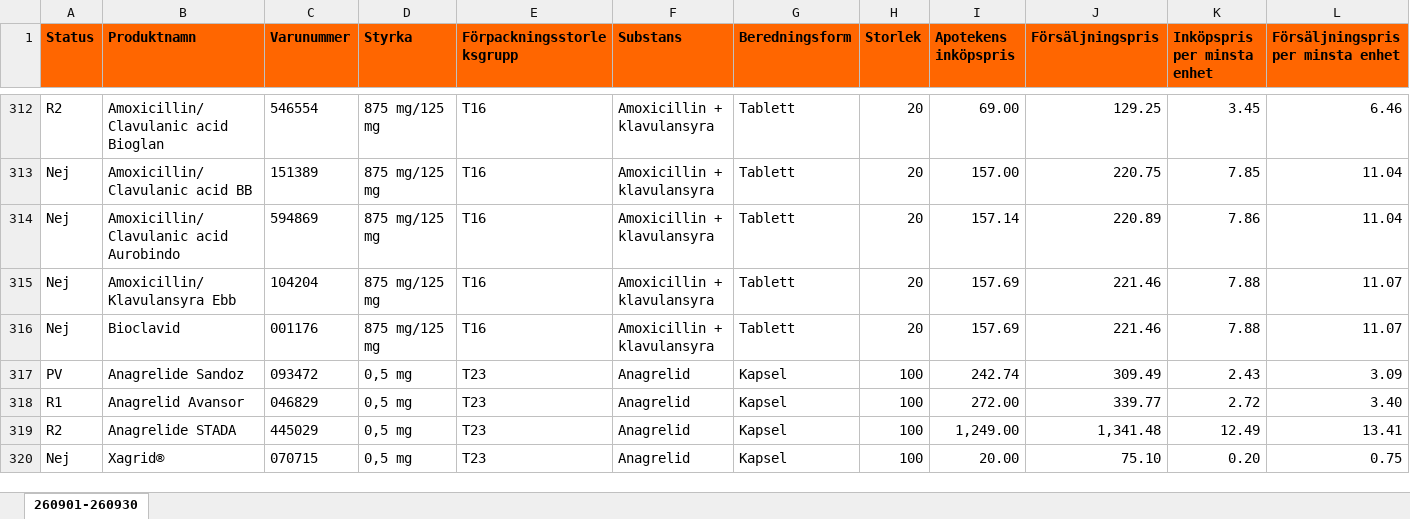
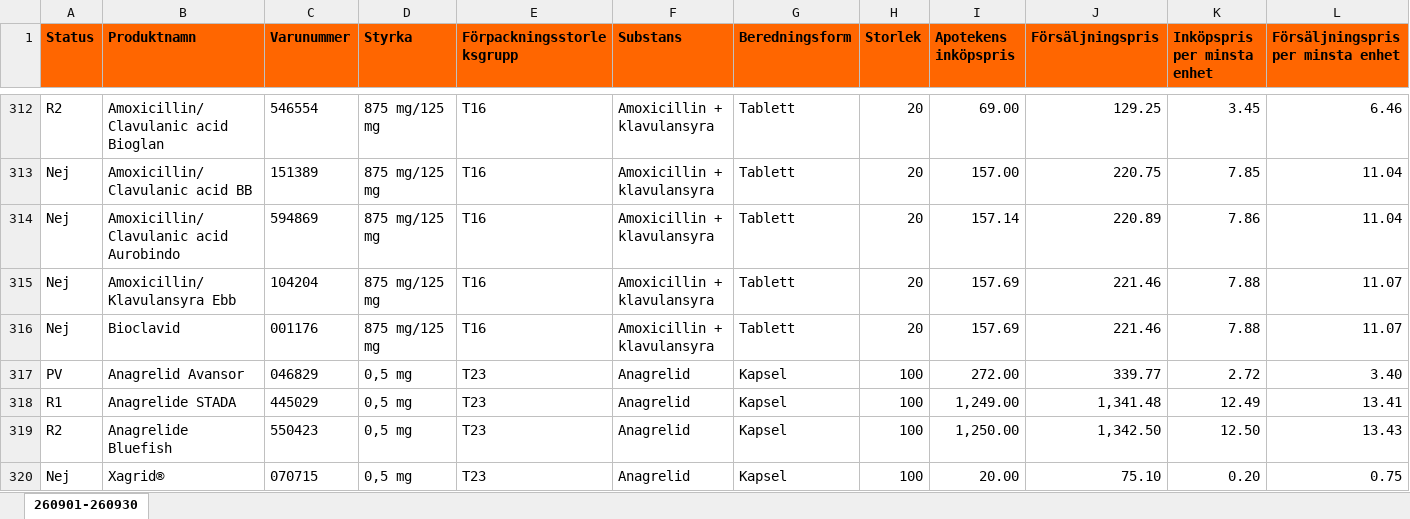
Before and after one commit to pontuscedrell/pillpris, an Excel workbook: data/2609.xlsx, sheet 260901-260930, drawn as a sheet; only a part is shown, gaps mark what is left out; values as stored, in another font and other column widths than the file's, no borders; conditional formats not drawn; removed rows and columns are numbered as before the commit, all else as after; rows hold the shown columns only; the diff covers the shown part only; the diff names each change by its address in the sheet, - before the commit and + after, or states it on an @@ line.

Commit message:
Automated TLV data update: 2026-09-21T16:46:21Z

```diff
--- a/data/2609.xlsx (sheet 260901-260930)
+++ b/data/2609.xlsx (sheet 260901-260930)
-row 317: PV | Anagrelide Sandoz | 093472 | 0,5 mg | T23 | Anagrelid | Kapsel | 100 | 242.74 | 309.49 | 2.43 | 3.09
-A317 (Status): R1
+A317 (Status): PV
-A318 (Status): R2
+A318 (Status): R1
+row 319: R2 | Anagrelide Bluefish | 550423 | 0,5 mg | T23 | Anagrelid | Kapsel | 100 | 1,250.00 | 1,342.50 | 12.50 | 13.43
```
Also changed, not shown: 5 added rows, 5 removed rows and 12 edited cells elsewhere in this sheet, data/2610.xlsx, 2 other files.
